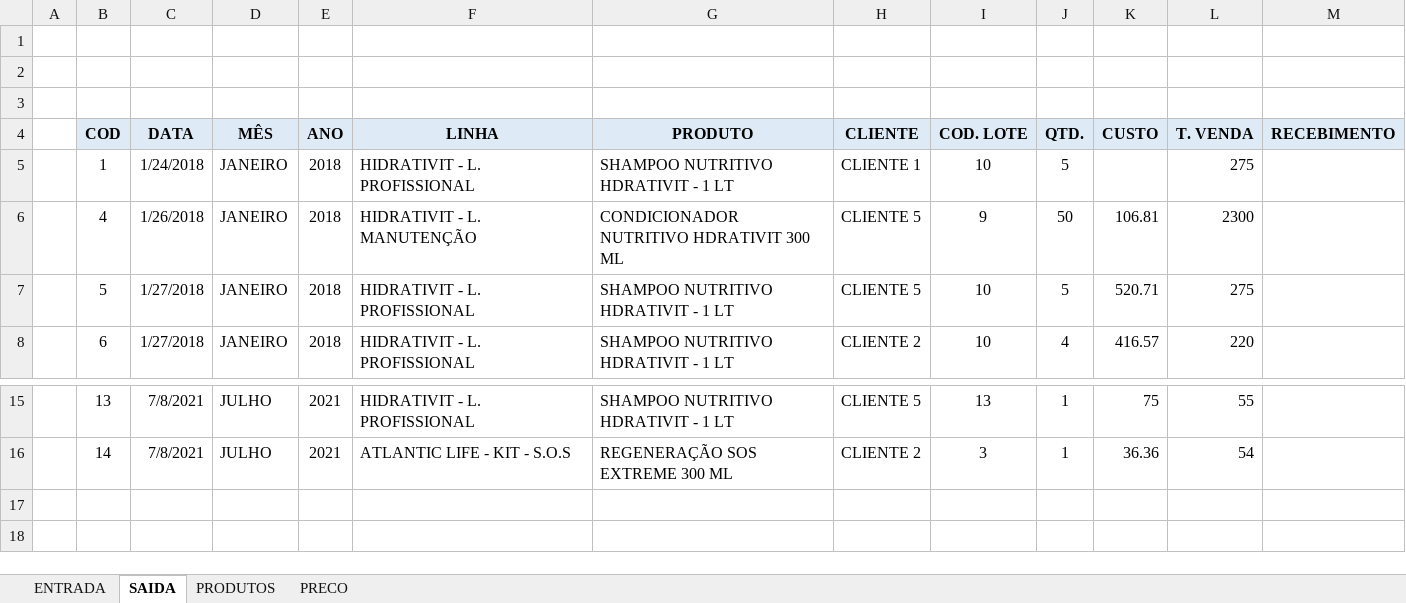
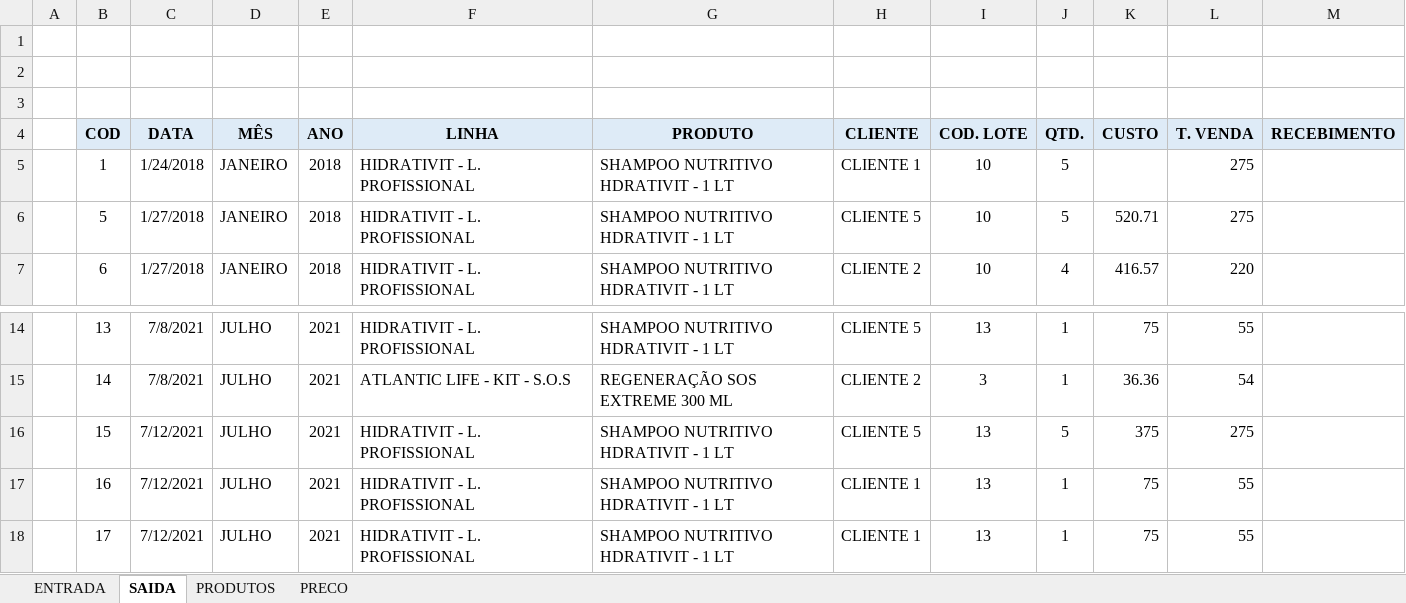
Before and after one commit to eliezerladeira/Controle-de-Estoque-VBA, an Excel workbook: Controle de Estoque.xlsm, sheet SAIDA, drawn as a sheet; only a part is shown, gaps mark what is left out; values as stored, in another font and other column widths than the file's, no borders; removed rows and columns are numbered as before the commit, all else as after; the diff names each change by its address in the sheet, - before the commit and + after, or states it on an @@ line.

Commit message:
Editar e Excluir Saída

```diff
--- a/Controle de Estoque.xlsm (sheet SAIDA)
+++ b/Controle de Estoque.xlsm (sheet SAIDA)
-row 6:  | 4 | 1/26/2018 | JANEIRO | 2018 | HIDRATIVIT - L. MANUTENÇÃO | CONDICIONADOR NUTRITIVO HDRATIVIT 300 ML | CLIENTE 5 | 9 | 50 | 106.81 | 2300
+row 16:  | 15 | 7/12/2021 | JULHO | 2021 | HIDRATIVIT - L. PROFISSIONAL | SHAMPOO NUTRITIVO HDRATIVIT - 1 LT | CLIENTE 5 | 13 | 5 | 375 | 275
+row 17:  | 16 | 7/12/2021 | JULHO | 2021 | HIDRATIVIT - L. PROFISSIONAL | SHAMPOO NUTRITIVO HDRATIVIT - 1 LT | CLIENTE 1 | 13 | 1 | 75 | 55
+row 18:  | 17 | 7/12/2021 | JULHO | 2021 | HIDRATIVIT - L. PROFISSIONAL | SHAMPOO NUTRITIVO HDRATIVIT - 1 LT | CLIENTE 1 | 13 | 1 | 75 | 55
```
Also changed, not shown: sheet ENTRADA.
